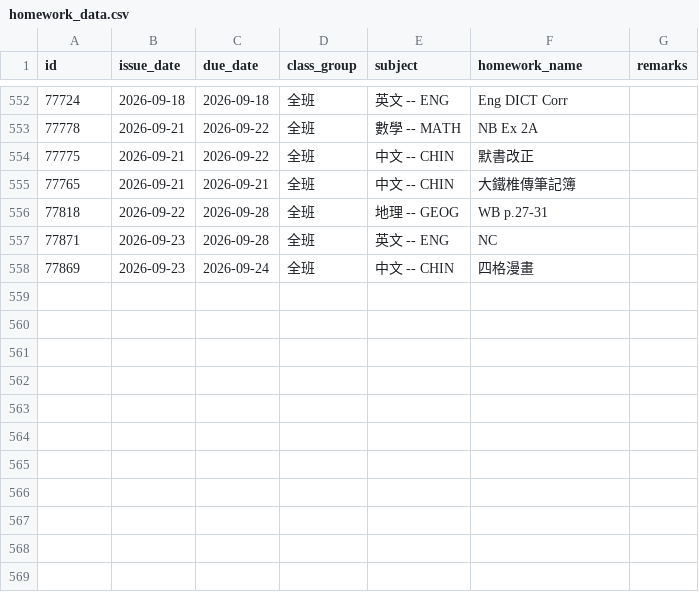
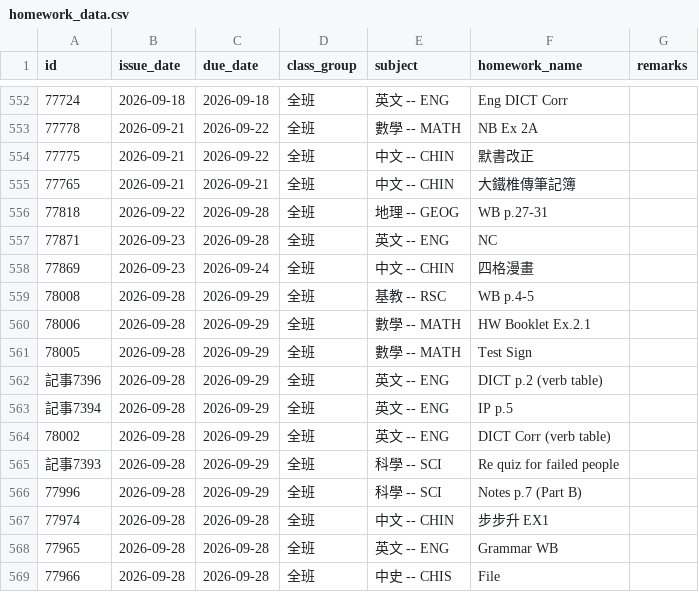
Before and after one commit to ChouChiu/WingChun-s-Website, a CSV file: public/hw-list/homework_data.csv, drawn as a sheet; only a part is shown, gaps mark what is left out; the diff names each change by its address in the sheet, - before the commit and + after, or states it on an @@ line.

```diff
--- a/public/hw-list/homework_data.csv
+++ b/public/hw-list/homework_data.csv
+row 559: 78008 | 2026-09-28 | 2026-09-29 | 全班 | 基教 -- RSC | WB p.4-5
+row 560: 78006 | 2026-09-28 | 2026-09-29 | 全班 | 數學 -- MATH | HW Booklet Ex.2.1
+row 561: 78005 | 2026-09-28 | 2026-09-29 | 全班 | 數學 -- MATH | Test Sign
+row 562: 記事7396 | 2026-09-28 | 2026-09-29 | 全班 | 英文 -- ENG | DICT p.2 (verb table)
+row 563: 記事7394 | 2026-09-28 | 2026-09-29 | 全班 | 英文 -- ENG | IP p.5
+row 564: 78002 | 2026-09-28 | 2026-09-29 | 全班 | 英文 -- ENG | DICT Corr (verb table)
+row 565: 記事7393 | 2026-09-28 | 2026-09-29 | 全班 | 科學 -- SCI | Re quiz for failed people
+row 566: 77996 | 2026-09-28 | 2026-09-29 | 全班 | 科學 -- SCI | Notes p.7 (Part B)
+row 567: 77974 | 2026-09-28 | 2026-09-28 | 全班 | 中文 -- CHIN | 步步升 EX1
+row 568: 77965 | 2026-09-28 | 2026-09-28 | 全班 | 英文 -- ENG | Grammar WB
+row 569: 77966 | 2026-09-28 | 2026-09-28 | 全班 | 中史 -- CHIS | File
```
